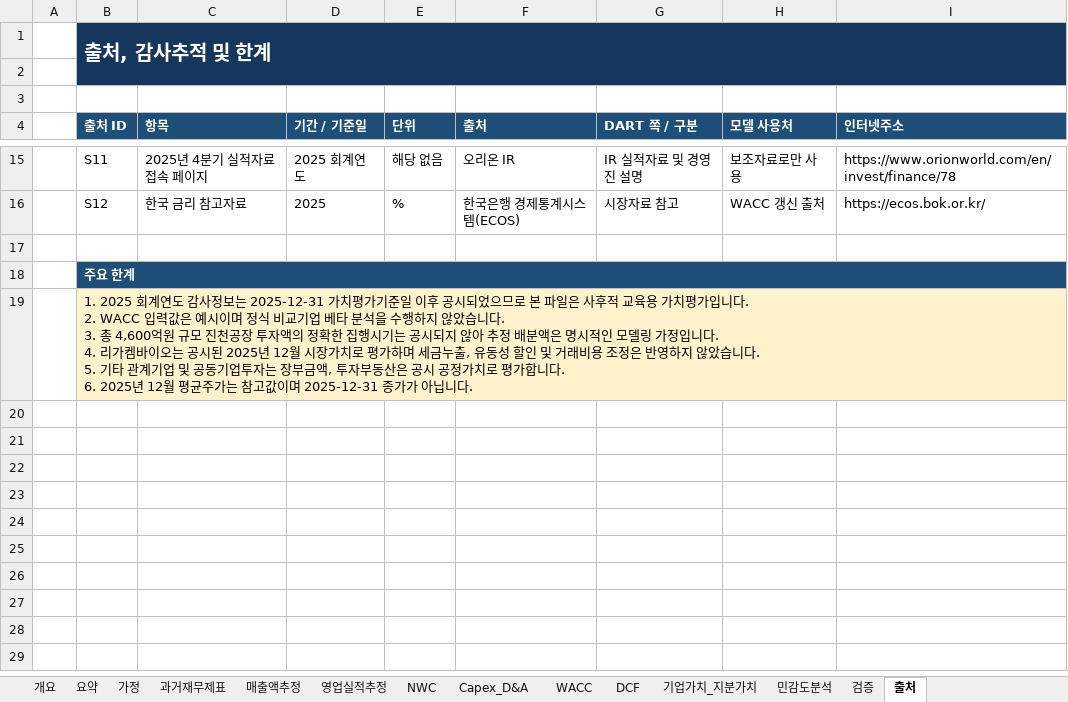
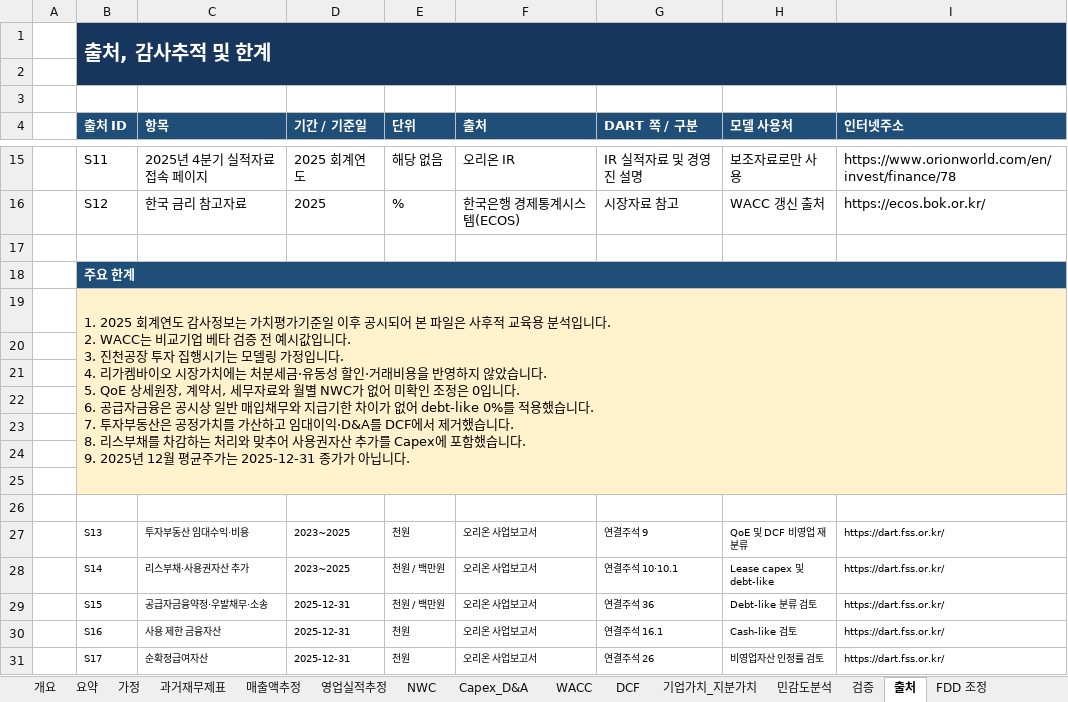
Before and after one commit to hahnjune0118/Orion_DCF_Valuation, an Excel workbook: data/raw/orion_dcf.xlsx, sheet 출처, drawn as a sheet; only a part is shown, gaps mark what is left out; values as stored, in another font and other column widths than the file's, no borders; ↵ is a line break in a cell; the diff names each change by its address in the sheet, - before the commit and + after, or states it on an @@ line.

```diff
--- a/data/raw/orion_dcf.xlsx (sheet 출처)
+++ b/data/raw/orion_dcf.xlsx (sheet 출처)
+sheet tab: FDD 조정
-B19 (출처 ID): …정보는 2025-12-31 가치평가기준일 이후 공시되었으므로 본 파일은 사후적 교육용 가치평가입니다. ↵ 2. WACC 입력값은 예시이며 정식 비교기업 베타 분석을 수행하지 않았습니다. ↵ 3. 총 4,600억원 규모 진천공장 투자액의 정확한 집행시기는 공시되지 않아 추정 배분액은 명시적인 모델링 가정입니다. ↵ 4. 리가켐바이오는 공시된 2025년 12월 시장가치로 평가하며 세금누출, 유동성 할인 및 거래비용 조정은 반영하지 않았습니다. ↵ 5. 기타 관계기업 및 공동기업투자는 장부금액, 투자부동산은 공시 공정가치로 평가합니다. ↵ 6. 2025년 12월 평균주가는 참고값이며 2025-12-31 종가…
+B19 (출처 ID): …정보는 가치평가기준일 이후 공시되어 본 파일은 사후적 교육용 분석입니다. ↵ 2. WACC는 비교기업 베타 검증 전 예시값입니다. ↵ 3. 진천공장 투자 집행시기는 모델링 가정입니다. ↵ 4. 리가켐바이오 시장가치에는 처분세금·유동성 할인·거래비용을 반영하지 않았습니다. ↵ 5. QoE 상세원장, 계약서, 세무자료와 월별 NWC가 없어 미확인 조정은 0입니다. ↵ 6. 공급자금융은 공시상 일반 매입채무와 지급기한 차이가 없어 debt-like 0%를 적용했습니다. ↵ 7. 투자부동산은 공정가치를 가산하고 임대이익·D&A를 DCF에서 제거했습니다. ↵ 8. 리스부채를 차감하는 처리와 맞추어 사용권자산 추가를 Capex에 포함했습니다. ↵ 9. 2025년 12월 평균주가는 2025-12-31 종가…
+row 20: (empty)
+row 21: (empty)
+row 22: (empty)
+row 23: (empty)
+row 24: (empty)
+row 25: (empty)
+row 26: (empty)
+row 27:  | S13 | 투자부동산 임대수익·비용 | 2023~2025 | 천원 | 오리온 사업보고서 | 연결주석 9 | QoE 및 DCF 비영업 재분류 | https://dart.fss.or.kr/
+row 28:  | S14 | 리스부채·사용권자산 추가 | 2023~2025 | 천원 / 백만원 | 오리온 사업보고서 | 연결주석 10·10.1 | Lease capex 및 debt-like | https://dart.fss.or.kr/
+row 29:  | S15 | 공급자금융약정·우발채무·소송 | 2025-12-31 | 천원 / 백만원 | 오리온 사업보고서 | 연결주석 36 | Debt-like 분류 검토 | https://dart.fss.or.kr/
+row 30:  | S16 | 사용 제한 금융자산 | 2025-12-31 | 천원 | 오리온 사업보고서 | 연결주석 16.1 | Cash-like 검토 | https://dart.fss.or.kr/
+row 31:  | S17 | 순확정급여자산 | 2025-12-31 | 천원 | 오리온 사업보고서 | 연결주석 26 | 비영업자산 인정률 검토 | https://dart.fss.or.kr/
```
Also changed, not shown: sheet 요약, sheet DCF, sheet NWC, sheet 기업가치_지분가치, sheet 민감도분석, sheet 검증, 4 more sheets, formulas that keep their value, 15 other files.
